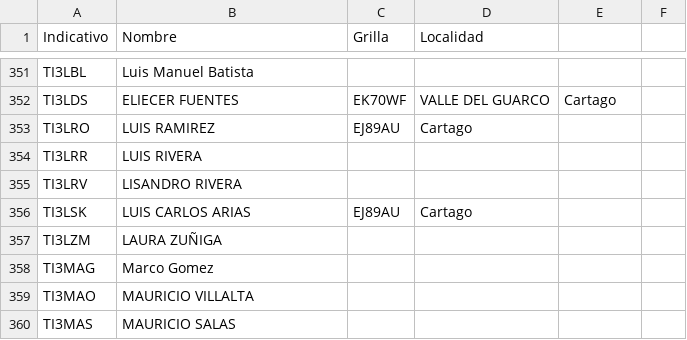
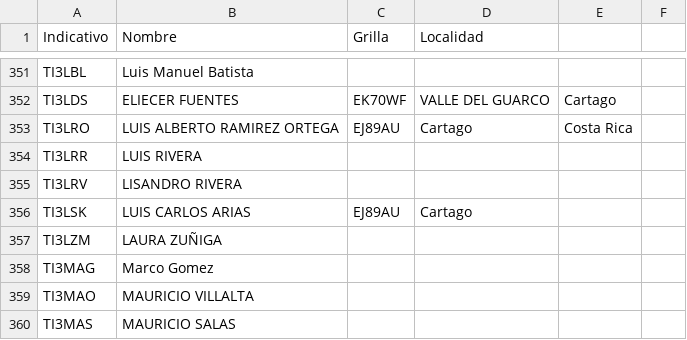
Before and after one commit to ti3wti/revista-matutina, a CSV file: data/radioaficionados.csv, drawn as a sheet; only a part is shown, gaps mark what is left out.

Commit message:
Actualiza grilla/localidad TI3LRO

```diff
--- a/data/radioaficionados.csv
+++ b/data/radioaficionados.csv
@@ -352,3 +352,3 @@ TI3LBL,Luis Manuel Batista,,
 TI3LDS,ELIECER FUENTES,EK70WF,VALLE DEL GUARCO, Cartago
-TI3LRO,LUIS RAMIREZ,EJ89AU,Cartago
+TI3LRO,LUIS ALBERTO RAMIREZ ORTEGA,EJ89AU,Cartago,Costa Rica
 TI3LRR,LUIS RIVERA,,
```
